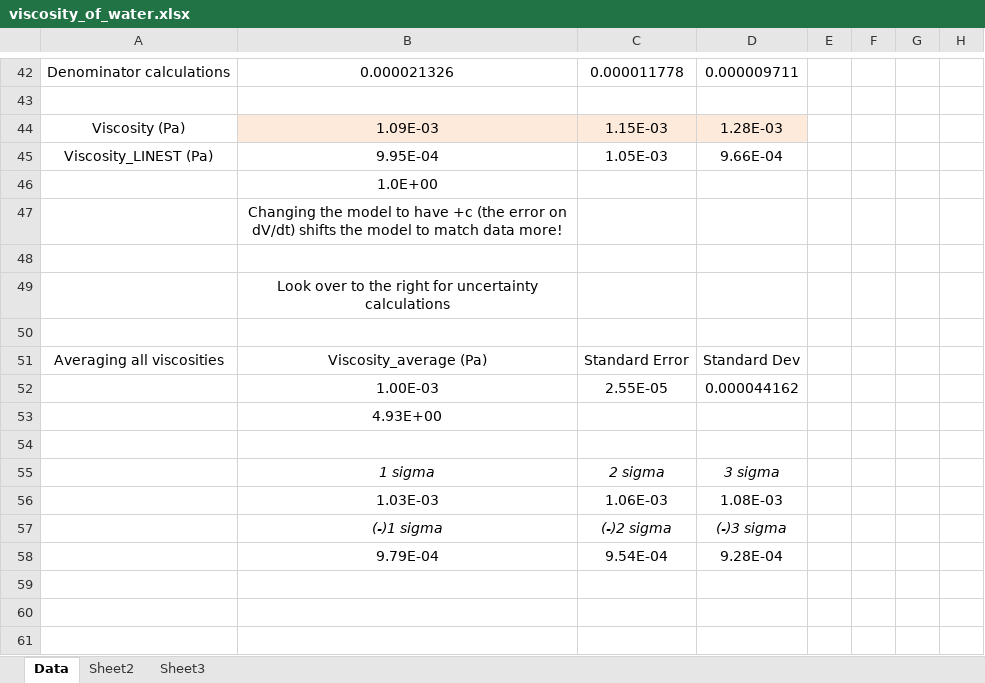
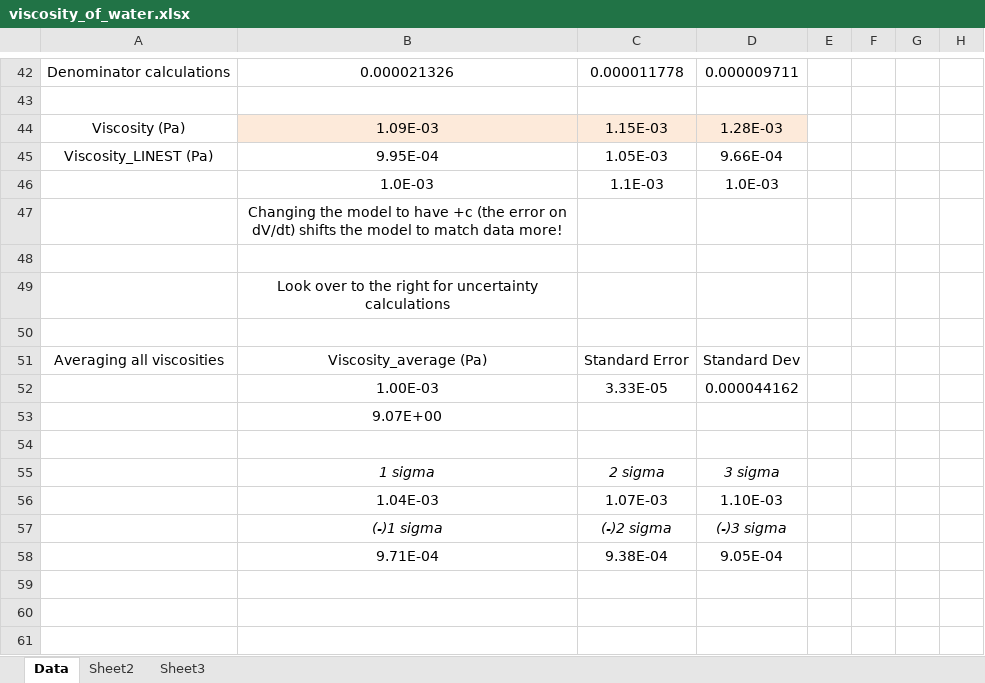
Before and after one commit to cao-jacky/degree_level2, an Excel workbook: lab_reports/viscosity_of_water/data/viscosity_of_water.xlsx, sheet Data, drawn as a sheet; only a part is shown, gaps mark what is left out; values as stored, in another font and other column widths than the file's, no borders; charts and pictures not drawn; removed rows and columns are numbered as before the commit, all else as after; rows hold the shown columns only; the diff names each change by its address in the sheet, - before the commit and + after, or states it on an @@ line.

Commit message:
more lab report and cp7 cp7: - commented on a few things - renamed a few variables
lab report:
- more discussion
- rejiggled the intro and method a bit
- started on diagram for method

```diff
--- a/lab_reports/viscosity_of_water/data/viscosity_of_water.xlsx (sheet Data)
+++ b/lab_reports/viscosity_of_water/data/viscosity_of_water.xlsx (sheet Data)
-B46: 1.0E+00
+B46: 1.0E-03
-C46: (empty)
+C46: 1.1E-03
-D46: (empty)
+D46: 1.0E-03
-C52: 2.55E-05
+C52: 3.33E-05
-B53: 4.93E+00
+B53: 9.07E+00
-row 56:  | 1.03E-03 | 1.06E-03 | 1.08E-03
+row 56:  | 1.04E-03 | 1.07E-03 | 1.10E-03
-row 58:  | 9.79E-04 | 9.54E-04 | 9.28E-04
+row 58:  | 9.71E-04 | 9.38E-04 | 9.05E-04
```
Also changed, not shown: 17 other files.
